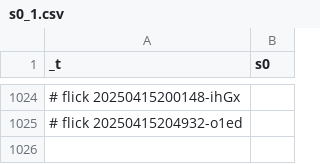
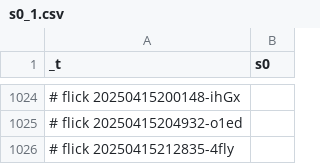
Before and after one commit to abikesa/cover, a CSV file: kitabo/ensi/nis/App/assets/csv/s0_1.csv, drawn as a sheet; only a part is shown, gaps mark what is left out; the diff names each change by its address in the sheet, - before the commit and + after, or states it on an @@ line.

Commit message:
kitabo/ensi/nis/App/assets/csv/s0_1.csv

```diff
--- a/kitabo/ensi/nis/App/assets/csv/s0_1.csv
+++ b/kitabo/ensi/nis/App/assets/csv/s0_1.csv
+row 1026: # flick 20250415212835-4fly
```
